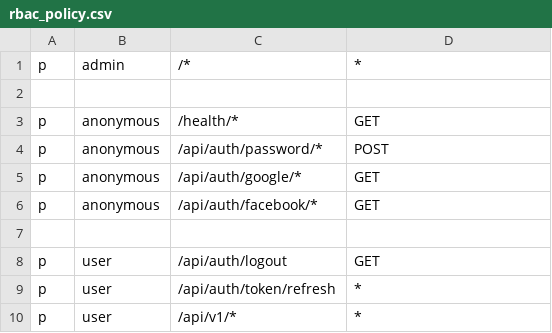
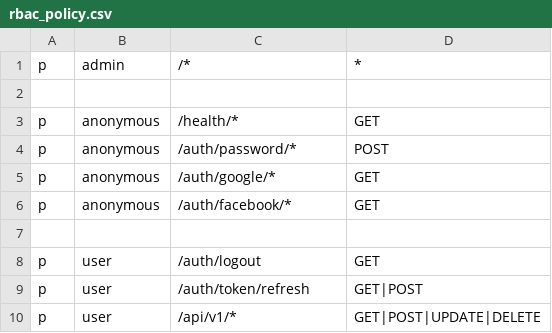
Before and after one commit to wvoliveira/corgi, a CSV file: rbac_policy.csv, drawn as a sheet.

```diff
--- a/rbac_policy.csv
+++ b/rbac_policy.csv
@@ -3,8 +3,8 @@ p, admin, /*, *
 p, anonymous, /health/*, GET
-p, anonymous, /api/auth/password/*, POST
-p, anonymous, /api/auth/google/*, GET
-p, anonymous, /api/auth/facebook/*, GET
+p, anonymous, /auth/password/*, POST
+p, anonymous, /auth/google/*, GET
+p, anonymous, /auth/facebook/*, GET
 
-p, user, /api/auth/logout, GET
-p, user, /api/auth/token/refresh, *
-p, user, /api/v1/*, *
+p, user, /auth/logout, GET
+p, user, /auth/token/refresh, GET|POST
+p, user, /api/v1/*, GET|POST|UPDATE|DELETE
```
Also changed, not shown: 39 other files.
